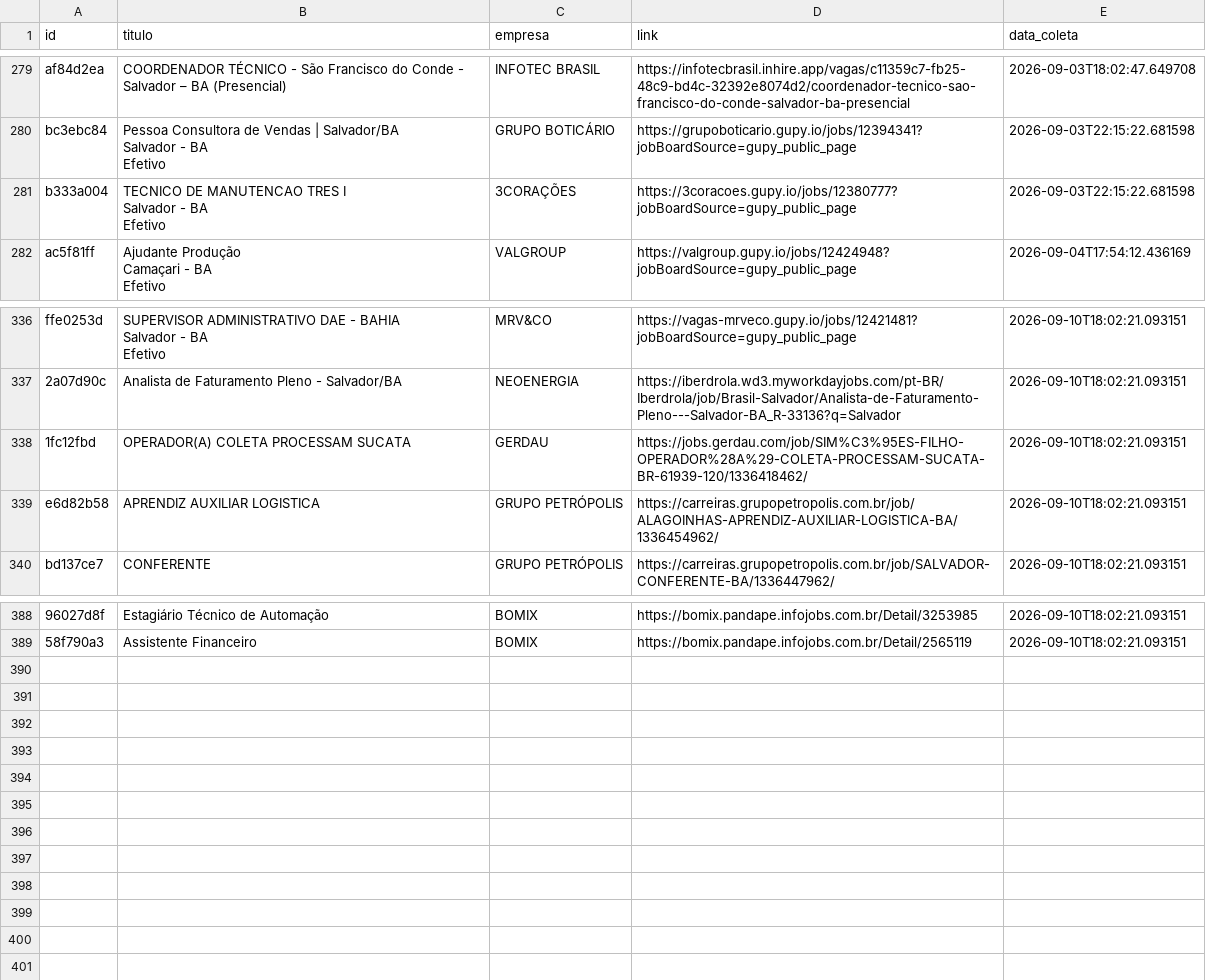
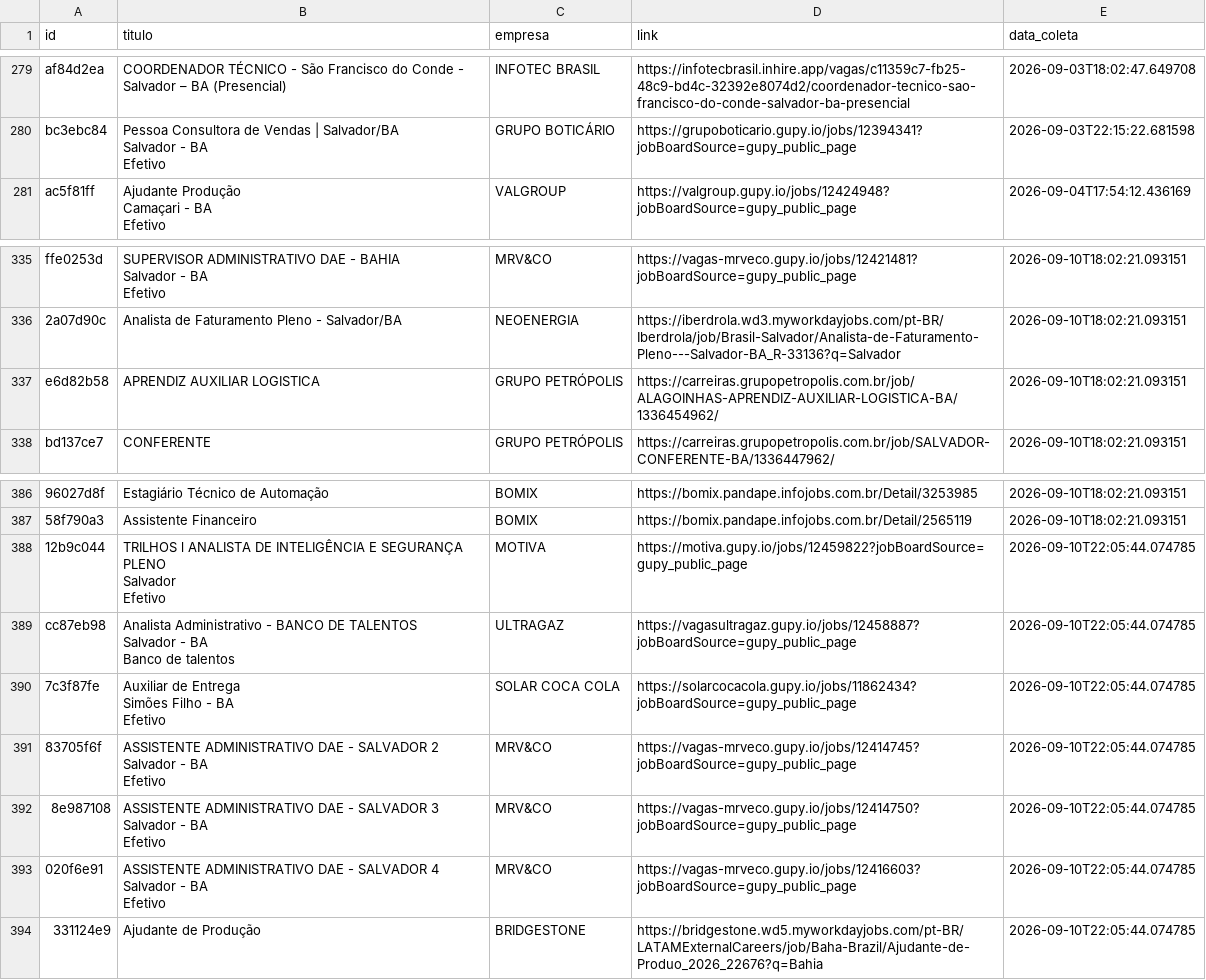
Before and after one commit to AndreyCarlos07/central-vagas, a CSV file: vagas_backup.csv, drawn as a sheet; only a part is shown, gaps mark what is left out; removed rows and columns are numbered as before the commit, all else as after; ↵ is a line break in a cell; the diff names each change by its address in the sheet, - before the commit and + after, or states it on an @@ line.

Commit message:
Backup automático vagas.csv

```diff
--- a/vagas_backup.csv
+++ b/vagas_backup.csv
-row 281: b333a004 | TECNICO DE MANUTENCAO TRES I ↵ Salvador - BA ↵ Efetivo | 3CORAÇÕES | https://3coracoes.gupy.io/jobs/12380777?jobBoardSource=gupy_public_page | 2026-09-03T22:15:22.681598
-row 338: 1fc12fbd | OPERADOR(A) COLETA PROCESSAM SUCATA | GERDAU | https://jobs.gerdau.com/job/SIM%C3%95ES-FILHO-OPERADOR%28A%29-COLETA-PROCESSAM-SUCATA-BR-61939-120/1336418462/ | 2026-09-10T18:02:21.093151
+row 388: 12b9c044 | TRILHOS l ANALISTA DE INTELIGÊNCIA E SEGURANÇA PLENO ↵ Salvador ↵ Efetivo | MOTIVA | https://motiva.gupy.io/jobs/12459822?jobBoardSource=gupy_public_page | 2026-09-10T22:05:44.074785
+row 389: cc87eb98 | Analista Administrativo - BANCO DE TALENTOS ↵ Salvador - BA ↵ Banco de talentos | ULTRAGAZ | https://vagasultragaz.gupy.io/jobs/12458887?jobBoardSource=gupy_public_page | 2026-09-10T22:05:44.074785
+row 390: 7c3f87fe | Auxiliar de Entrega ↵ Simões Filho - BA ↵ Efetivo | SOLAR COCA COLA | https://solarcocacola.gupy.io/jobs/11862434?jobBoardSource=gupy_public_page | 2026-09-10T22:05:44.074785
+row 391: 83705f6f | ASSISTENTE ADMINISTRATIVO DAE - SALVADOR 2 ↵ Salvador - BA ↵ Efetivo | MRV&CO | https://vagas-mrveco.gupy.io/jobs/12414745?jobBoardSource=gupy_public_page | 2026-09-10T22:05:44.074785
+row 392: 8e987108 | ASSISTENTE ADMINISTRATIVO DAE - SALVADOR 3 ↵ Salvador - BA ↵ Efetivo | MRV&CO | https://vagas-mrveco.gupy.io/jobs/12414750?jobBoardSource=gupy_public_page | 2026-09-10T22:05:44.074785
+row 393: 020f6e91 | ASSISTENTE ADMINISTRATIVO DAE - SALVADOR 4 ↵ Salvador - BA ↵ Efetivo | MRV&CO | https://vagas-mrveco.gupy.io/jobs/12416603?jobBoardSource=gupy_public_page | 2026-09-10T22:05:44.074785
+row 394: 331124e9 | Ajudante de Produção | BRIDGESTONE | https://bridgestone.wd5.myworkdayjobs.com/pt-BR/LATAMExternalCareers/job/Baha-Brazil/Ajudante-de-Produo_2026_22676?q=Bahia | 2026-09-10T22:05:44.074785
```
